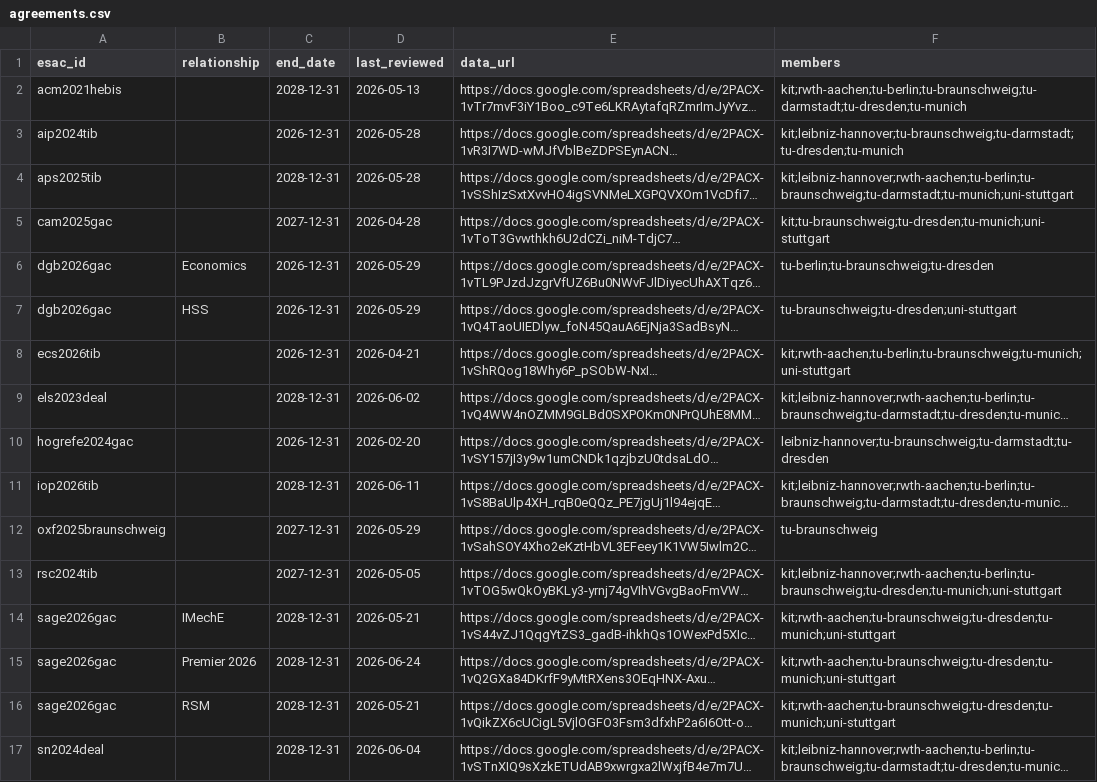
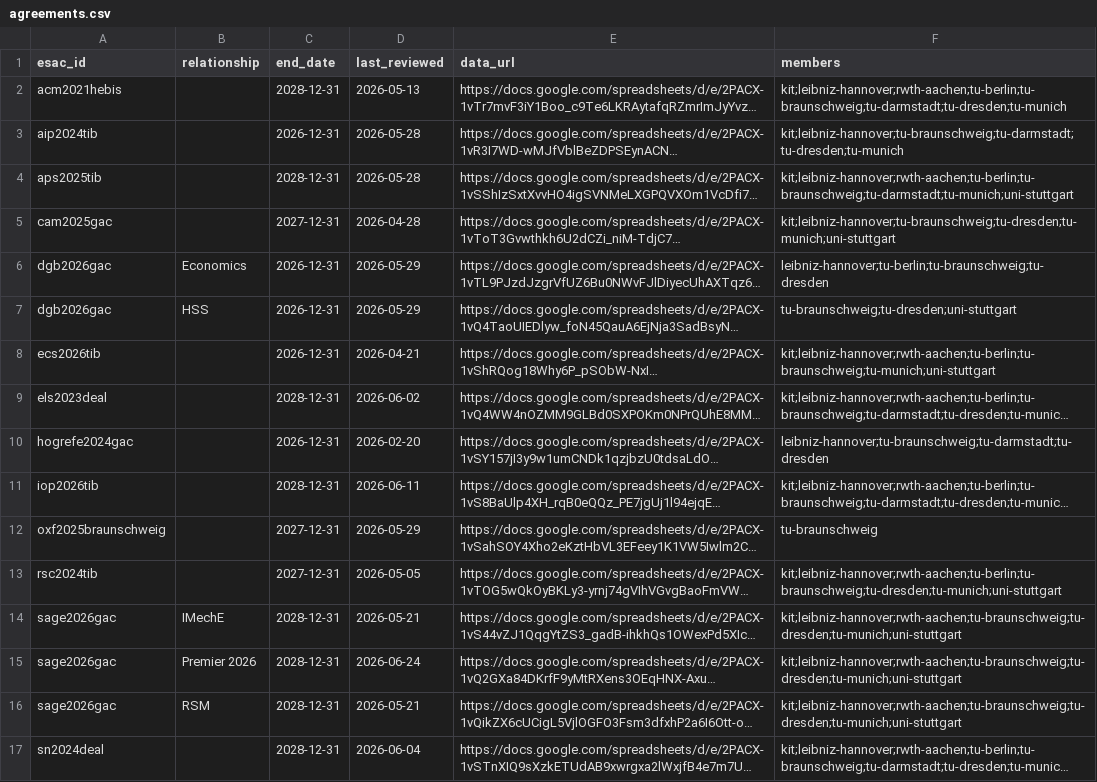
Before and after one commit to slub/tu9-jct-data, a CSV file: data/tu-braunschweig/agreements.csv, drawn as a sheet; only a part is shown; long unchanged cells end in …; the diff names each change by its address in the sheet, - before the commit and + after, or states it on an @@ line.

Commit message:
data: count TIB (04aj4c181) for Leibniz Hannover
Leibniz University Hannover now also includes agreements registered under
its library, the TIB, raising coverage from 14 to 22 agreements (+8; one
new to the global list, now 37).

Also corrects the matching docs (site + README): standalone library RORs
(SLUB, TIB) are counted under their university; university clinics are
deliberately excluded because the discovery scan showed they add no
coverage.

```diff
--- a/data/tu-braunschweig/agreements.csv
+++ b/data/tu-braunschweig/agreements.csv
-F2 (members): kit;rwth-aachen;tu-berlin;tu-braunschweig;tu-darmstadt;tu-dresden;tu-munich
+F2 (members): kit;leibniz-hannover;rwth-aachen;tu-berlin;tu-braunschweig;tu-darmstadt;tu-dresden;tu-munich
-F5 (members): kit;tu-braunschweig;tu-dresden;tu-munich;uni-stuttgart
+F5 (members): kit;leibniz-hannover;tu-braunschweig;tu-dresden;tu-munich;uni-stuttgart
-F6 (members): tu-berlin;tu-braunschweig;tu-dresden
+F6 (members): leibniz-hannover;tu-berlin;tu-braunschweig;tu-dresden
-F8 (members): kit;rwth-aachen;tu-berlin;tu-braunschweig;tu-munich;uni-stuttgart
+F8 (members): kit;leibniz-hannover;rwth-aachen;tu-berlin;tu-braunschweig;tu-munich;uni-stuttgart
-F14:F16 (members): kit;rwth-aachen;tu-braunschweig;tu-dresden;tu-munich;uni-stuttgart
+F14:F16 (members): kit;leibniz-hannover;rwth-aachen;tu-braunschweig;tu-dresden;tu-munich;uni-stuttgart
```
Also changed, not shown: data/agreements.csv, data/kit/agreements.csv, 20 other files.
